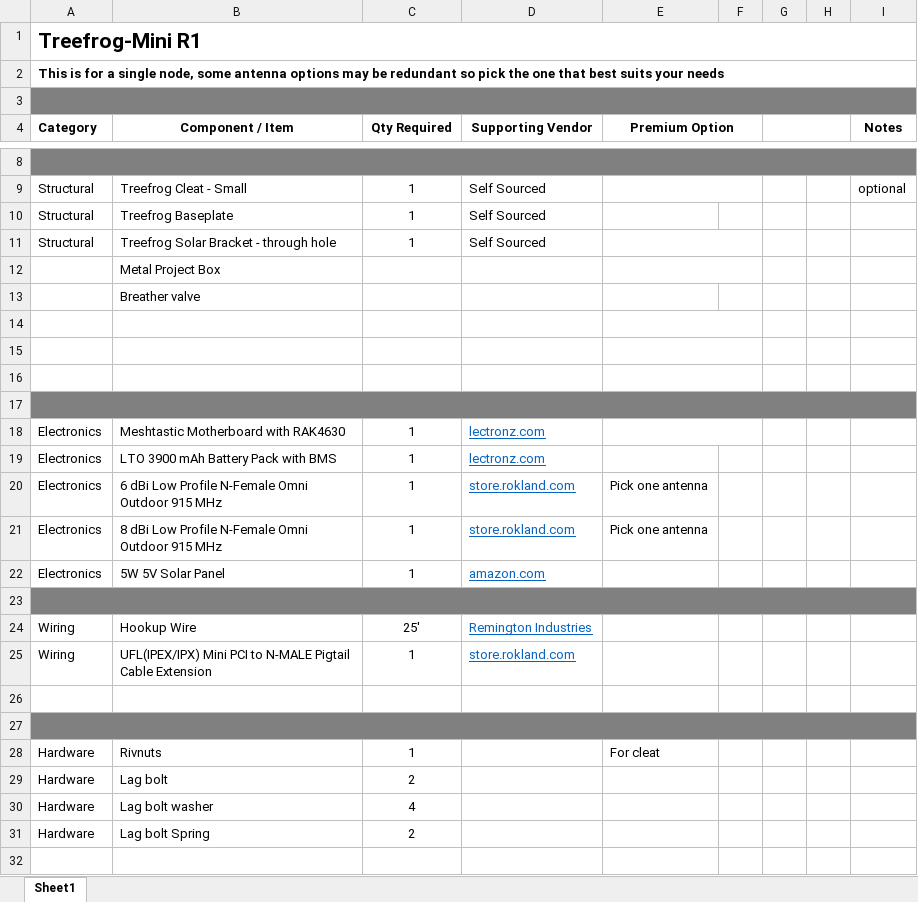
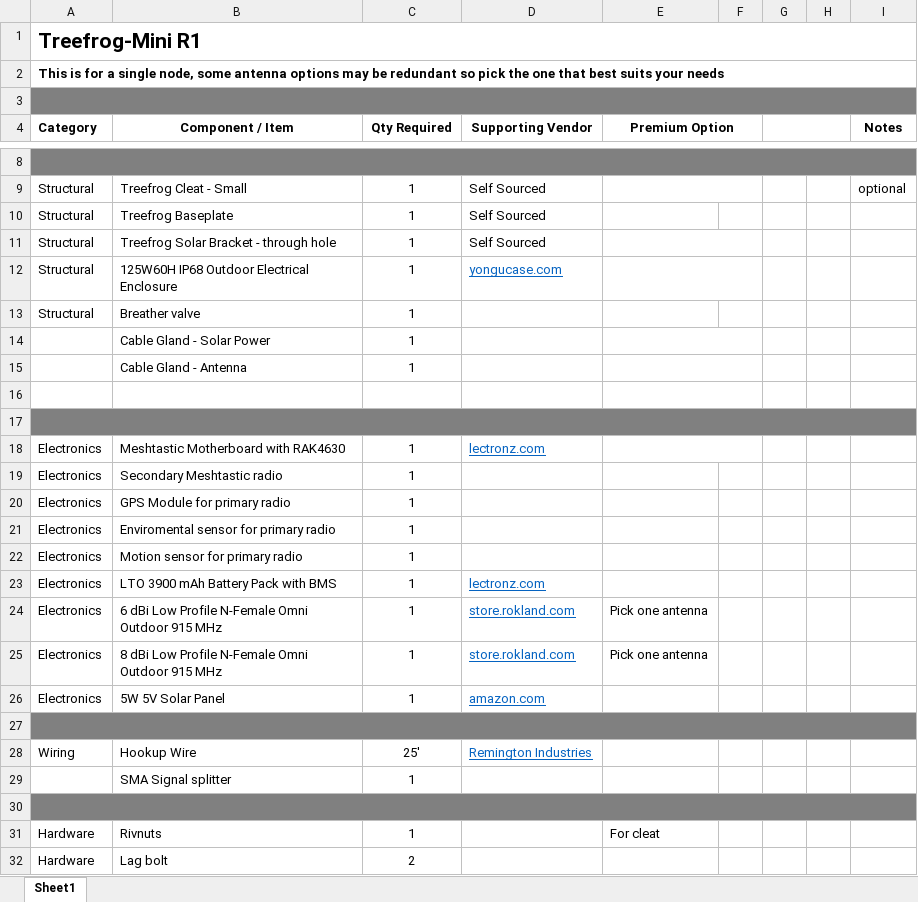
Before and after one commit to Burritobun/Treefrog-Mini, an Excel workbook: Treefrog-Mini_R1_BOM.xlsx, sheet Sheet1, drawn as a sheet; only a part is shown, gaps mark what is left out; the shorter side is filled out with more unchanged rows; values as stored, in another font and other column widths than the file's, no borders; removed rows and columns are numbered as before the commit, all else as after; the diff names each change by its address in the sheet, - before the commit and + after, or states it on an @@ line.

Commit message:
Update Treefrog-Mini_R1_BOM.xlsx

```diff
--- a/Treefrog-Mini_R1_BOM.xlsx (sheet Sheet1)
+++ b/Treefrog-Mini_R1_BOM.xlsx (sheet Sheet1)
-row 12:  | Metal Project Box
-row 13:  | Breather valve
-row 12: (empty)
+row 12: Structural | 125W60H IP68 Outdoor Electrical Enclosure | 1 | yongucase.com
-row 13: (empty)
+row 13: Structural | Breather valve | 1
-E15:F15 merged
+row 14:  | Cable Gland - Solar Power | 1
+row 15:  | Cable Gland - Antenna | 1
+row 19: Electronics | Secondary Meshtastic radio | 1
+row 20: Electronics | GPS Module for primary radio | 1
+row 21: Electronics | Enviromental sensor for primary radio | 1
+row 22: Electronics | Motion sensor for primary radio | 1
-row 25: Wiring | UFL(IPEX/IPX) Mini PCI to N-MALE Pigtail Cable Extension | 1 | store.rokland.com
-row 29: (empty)
+row 29:  | SMA Signal splitter | 1
```
